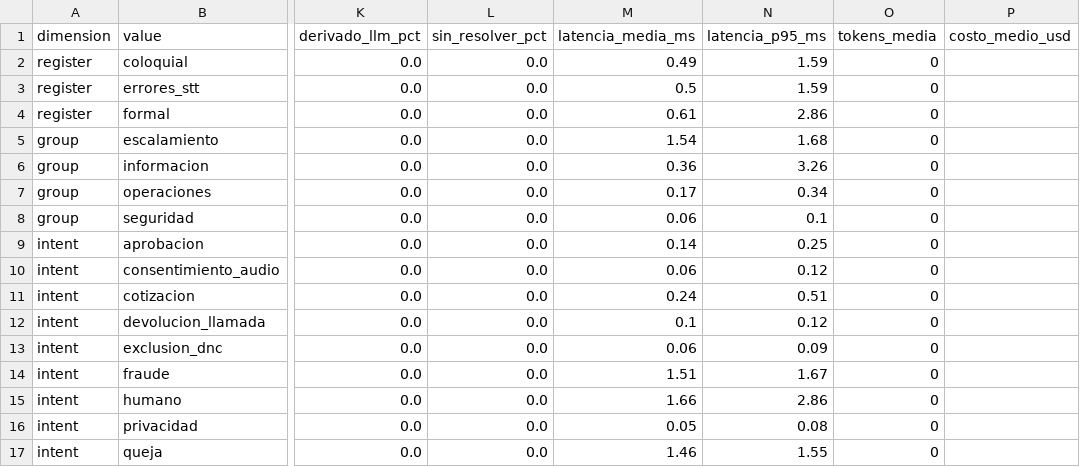
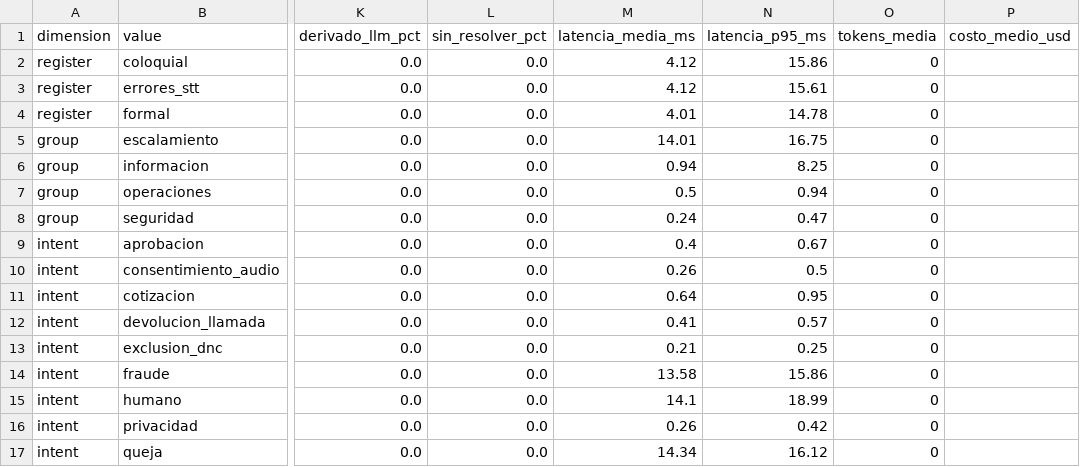
Before and after one commit to Mandroide/vantra-ai, a CSV file: results/holdout_demo_subgroups.csv, drawn as a sheet; only a part is shown, gaps mark what is left out; the diff covers the shown part only; the diff names each change by its address in the sheet, - before the commit and + after, or states it on an @@ line.

```diff
--- a/results/holdout_demo_subgroups.csv
+++ b/results/holdout_demo_subgroups.csv
-M2 (latencia_media_ms): 0.49
+M2 (latencia_media_ms): 4.12
-N2 (latencia_p95_ms): 1.59
+N2 (latencia_p95_ms): 15.86
-M3 (latencia_media_ms): 0.5
+M3 (latencia_media_ms): 4.12
-N3 (latencia_p95_ms): 1.59
+N3 (latencia_p95_ms): 15.61
-M4 (latencia_media_ms): 0.61
+M4 (latencia_media_ms): 4.01
-N4 (latencia_p95_ms): 2.86
+N4 (latencia_p95_ms): 14.78
-M5 (latencia_media_ms): 1.54
+M5 (latencia_media_ms): 14.01
-N5 (latencia_p95_ms): 1.68
+N5 (latencia_p95_ms): 16.75
-M6 (latencia_media_ms): 0.36
+M6 (latencia_media_ms): 0.94
-N6 (latencia_p95_ms): 3.26
+N6 (latencia_p95_ms): 8.25
-M7 (latencia_media_ms): 0.17
+M7 (latencia_media_ms): 0.5
-N7 (latencia_p95_ms): 0.34
+N7 (latencia_p95_ms): 0.94
-M8 (latencia_media_ms): 0.06
+M8 (latencia_media_ms): 0.24
-N8 (latencia_p95_ms): 0.1
+N8 (latencia_p95_ms): 0.47
-M9 (latencia_media_ms): 0.14
+M9 (latencia_media_ms): 0.4
-N9 (latencia_p95_ms): 0.25
+N9 (latencia_p95_ms): 0.67
-M10 (latencia_media_ms): 0.06
+M10 (latencia_media_ms): 0.26
-N10 (latencia_p95_ms): 0.12
+N10 (latencia_p95_ms): 0.5
-M11 (latencia_media_ms): 0.24
+M11 (latencia_media_ms): 0.64
-N11 (latencia_p95_ms): 0.51
+N11 (latencia_p95_ms): 0.95
-M12 (latencia_media_ms): 0.1
+M12 (latencia_media_ms): 0.41
-N12 (latencia_p95_ms): 0.12
+N12 (latencia_p95_ms): 0.57
-M13 (latencia_media_ms): 0.06
+M13 (latencia_media_ms): 0.21
-N13 (latencia_p95_ms): 0.09
+N13 (latencia_p95_ms): 0.25
-M14 (latencia_media_ms): 1.51
+M14 (latencia_media_ms): 13.58
-N14 (latencia_p95_ms): 1.67
+N14 (latencia_p95_ms): 15.86
-M15 (latencia_media_ms): 1.66
+M15 (latencia_media_ms): 14.1
-N15 (latencia_p95_ms): 2.86
+N15 (latencia_p95_ms): 18.99
-M16 (latencia_media_ms): 0.05
+M16 (latencia_media_ms): 0.26
-N16 (latencia_p95_ms): 0.08
+N16 (latencia_p95_ms): 0.42
-M17 (latencia_media_ms): 1.46
+M17 (latencia_media_ms): 14.34
-N17 (latencia_p95_ms): 1.55
+N17 (latencia_p95_ms): 16.12
```
Also changed, not shown: 20 edited cells elsewhere in this file, results/holdout_demo_cases.csv, 41 other files.
